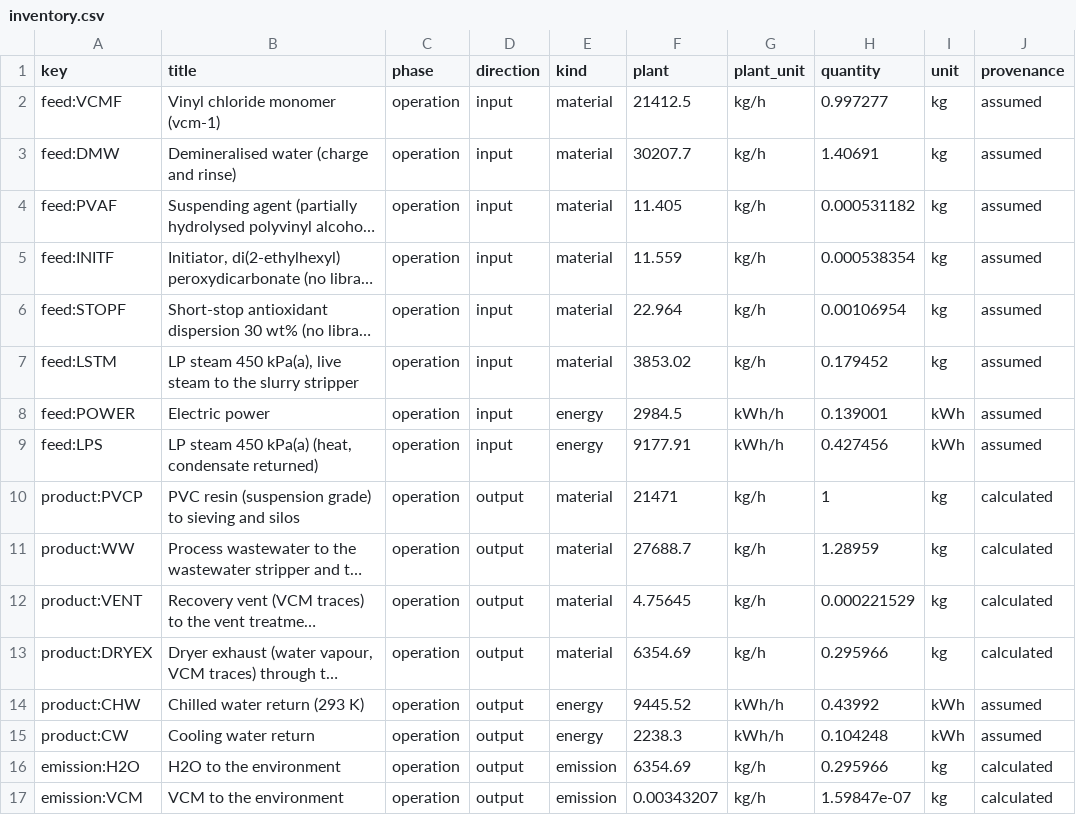
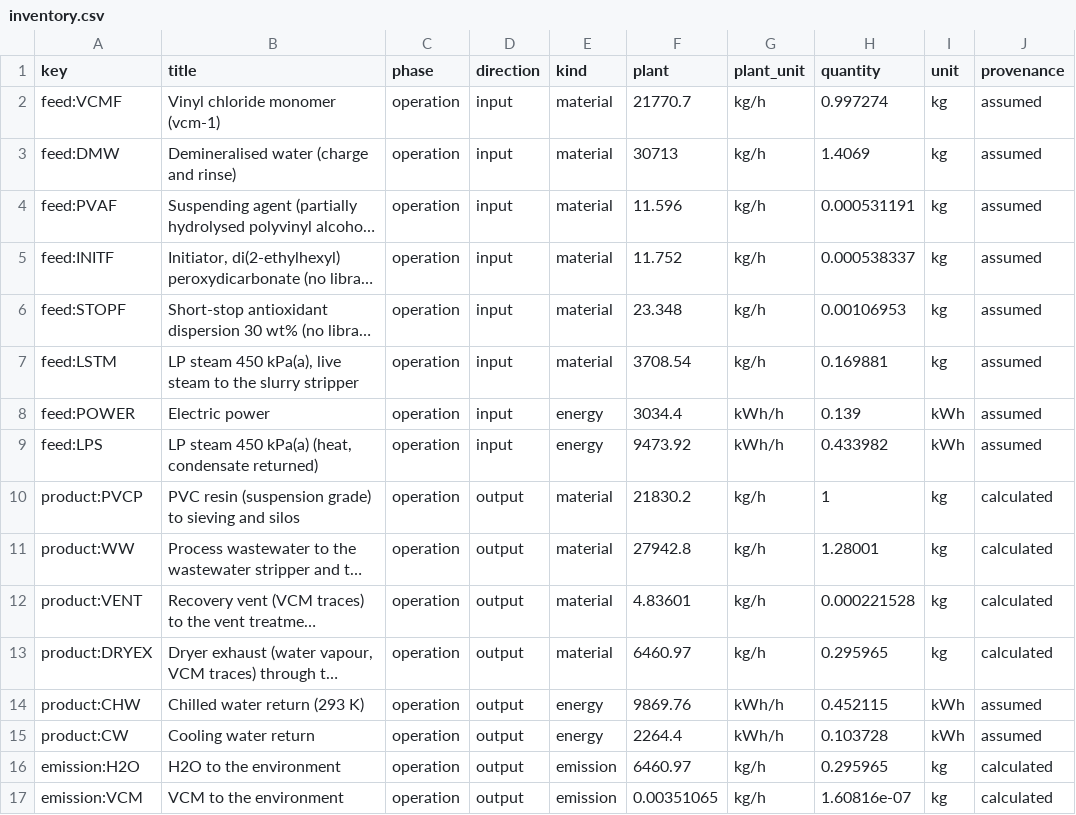
Before and after one commit to ChemE-as-Code/process-library, a CSV file: processes/pvc-1/lca/inventory.csv, drawn as a sheet; only a part is shown; long unchanged cells end in …; the diff names each change by its address in the sheet, - before the commit and + after, or states it on an @@ line.

```diff
--- a/processes/pvc-1/lca/inventory.csv
+++ b/processes/pvc-1/lca/inventory.csv
-F2 (plant): 21412.5
+F2 (plant): 21770.7
-H2 (quantity): 0.997277
+H2 (quantity): 0.997274
-F3 (plant): 30207.7
+F3 (plant): 30713
-H3 (quantity): 1.40691
+H3 (quantity): 1.4069
-F4 (plant): 11.405
+F4 (plant): 11.596
-H4 (quantity): 0.000531182
+H4 (quantity): 0.000531191
-F5 (plant): 11.559
+F5 (plant): 11.752
-H5 (quantity): 0.000538354
+H5 (quantity): 0.000538337
-F6 (plant): 22.964
+F6 (plant): 23.348
-H6 (quantity): 0.00106954
+H6 (quantity): 0.00106953
-F7 (plant): 3853.02
+F7 (plant): 3708.54
-H7 (quantity): 0.179452
+H7 (quantity): 0.169881
-F8 (plant): 2984.5
+F8 (plant): 3034.4
-H8 (quantity): 0.139001
+H8 (quantity): 0.139
-F9 (plant): 9177.91
+F9 (plant): 9473.92
-H9 (quantity): 0.427456
+H9 (quantity): 0.433982
-F10 (plant): 21471
+F10 (plant): 21830.2
-F11 (plant): 27688.7
+F11 (plant): 27942.8
-H11 (quantity): 1.28959
+H11 (quantity): 1.28001
-F12 (plant): 4.75645
+F12 (plant): 4.83601
-H12 (quantity): 0.000221529
+H12 (quantity): 0.000221528
-F13 (plant): 6354.69
+F13 (plant): 6460.97
-H13 (quantity): 0.295966
+H13 (quantity): 0.295965
-F14 (plant): 9445.52
+F14 (plant): 9869.76
-H14 (quantity): 0.43992
+H14 (quantity): 0.452115
-F15 (plant): 2238.3
+F15 (plant): 2264.4
-H15 (quantity): 0.104248
+H15 (quantity): 0.103728
-F16 (plant): 6354.69
+F16 (plant): 6460.97
-H16 (quantity): 0.295966
+H16 (quantity): 0.295965
-F17 (plant): 0.00343207
+F17 (plant): 0.00351065
-H17 (quantity): 1.59847e-07
+H17 (quantity): 1.60816e-07
```
Also changed, not shown: processes/pvc-1/lca/gaps.csv, 19 other files.
